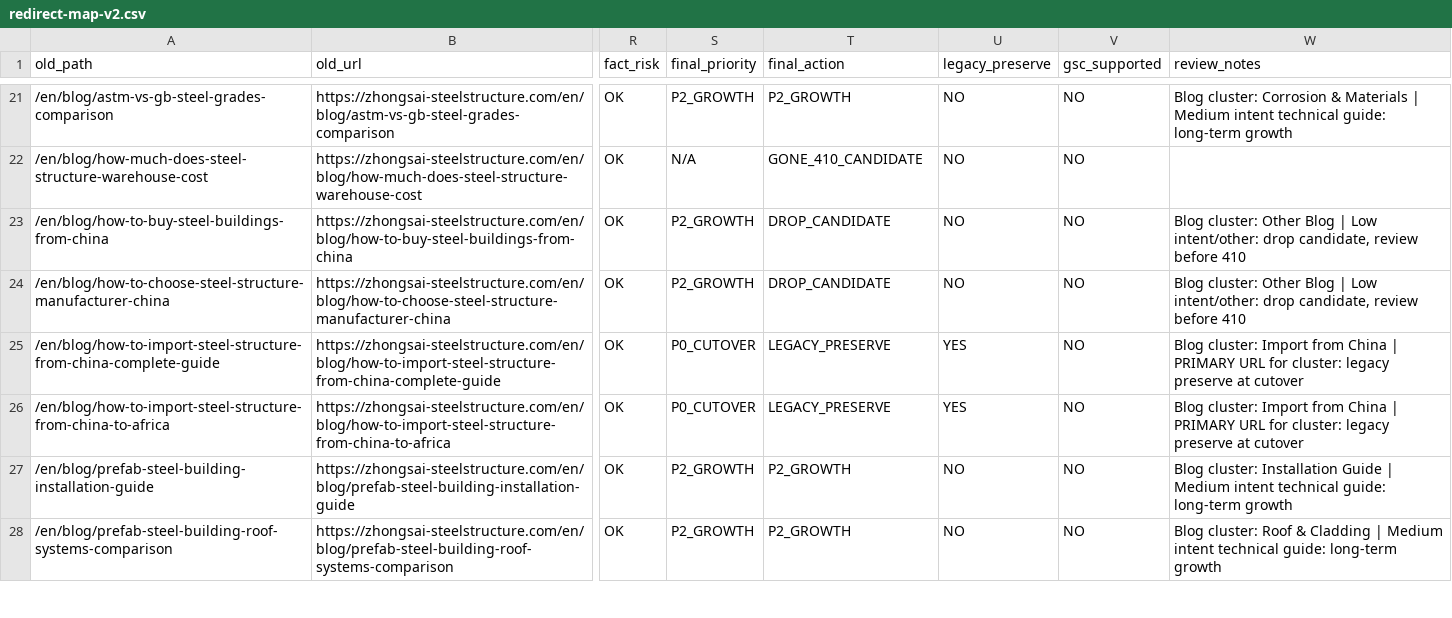
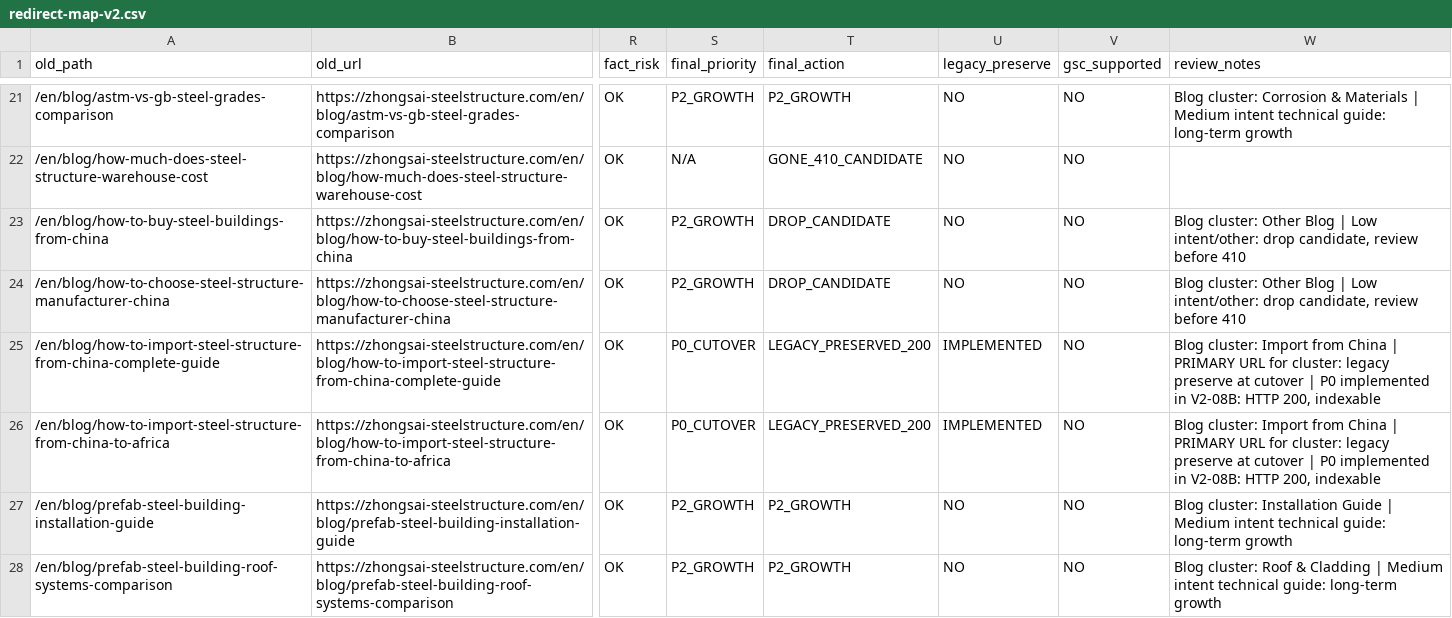
Before and after one commit to zhongsaiganggou/guanwangv2, a CSV file: tools/seo-migration/redirect-map-v2.csv, drawn as a sheet; only a part is shown, gaps mark what is left out; the diff covers the shown part only; the diff names each change by its address in the sheet, - before the commit and + after, or states it on an @@ line.

Commit message:
V2 preserve P0 legacy SEO pages and refine factory gallery
- Add LegacyArticleLayout for preserved legacy blog pages
- Create 5 P0 EN blog pages (import guides, shipping cost, container loading, warehouse cost)
- Upgrade Mining EN/ZH from NOINDEX placeholder to full indexable pages
- Add singleLanguage support to SEOHead/BaseLayout/Header/LanguageSwitch/MobileNav
- Fix About page factory evidence gallery layout (main image + 3 equal-width below)
- Update sitemap to include 5 blog + 2 mining pages (65 total)
- Update cutover-blockers.csv (7 P0 RESOLVED) and redirect-map-v2.csv
- Fact-safe content cleanup: removed 60+ countries, 20+ years, fixed $/m2, local construction claims

```diff
--- a/tools/seo-migration/redirect-map-v2.csv
+++ b/tools/seo-migration/redirect-map-v2.csv
-T25:T26 (final_action): LEGACY_PRESERVE
+T25:T26 (final_action): LEGACY_PRESERVED_200
-U25:U26 (legacy_preserve): YES
+U25:U26 (legacy_preserve): IMPLEMENTED
-W25:W26 (review_notes): …at cutover
+W25:W26 (review_notes): …at cutover | P0 implemented in V2-08B: HTTP 200, indexable
```
Also changed, not shown: 15 edited cells elsewhere in this file, tools/seo-migration/cutover-blockers.csv, 15 other files.
